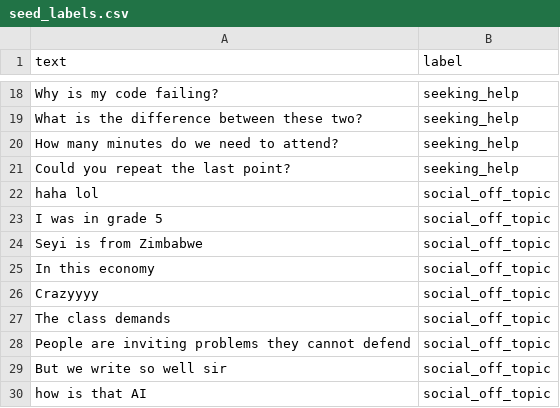
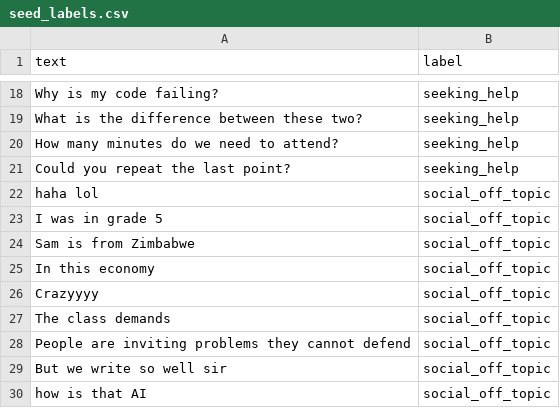
Before and after one commit to True-African/Behavioral_Tracking_in_Learning_Platforms, a CSV file: models/seed_labels.csv, drawn as a sheet; only a part is shown, gaps mark what is left out.

```diff
--- a/models/seed_labels.csv
+++ b/models/seed_labels.csv
@@ -23,3 +23,3 @@ text,label
 "I was in grade 5",social_off_topic
-"Seyi is from Zimbabwe",social_off_topic
+"Sam is from Zimbabwe",social_off_topic
 "In this economy",social_off_topic
```
Also changed, not shown: models/labels_train.csv, 8 other files.
